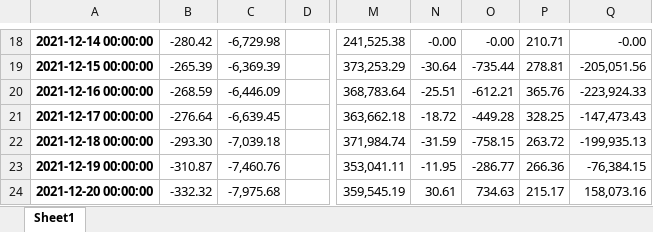
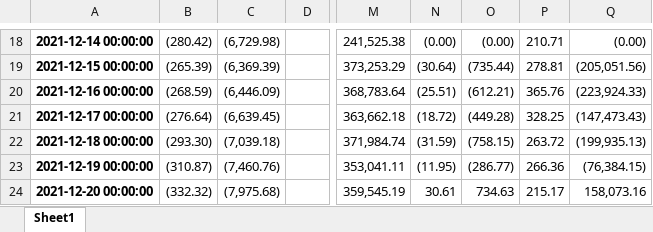
Before and after one commit to sakshisingh1809/lichtblyck_forecasting, an Excel workbook: scripts/2021_12 P2H_Dec2021_AnfrageTanja/data3.xlsx, sheet Sheet1, drawn as a sheet; only a part is shown, gaps mark what is left out; values as stored, in another font and other column widths than the file's, no borders; the diff covers the shown part only; the diff names each change by its address in the sheet, - before the commit and + after, or states it on an @@ line.

```diff
--- a/scripts/2021_12 P2H_Dec2021_AnfrageTanja/data3.xlsx (sheet Sheet1)
+++ b/scripts/2021_12 P2H_Dec2021_AnfrageTanja/data3.xlsx (sheet Sheet1)
-B18: -280.42
+B18: (280.42)
-C18: -6,729.98
+C18: (6,729.98)
-N18: -0.00
+N18: (0.00)
-O18: -0.00
+O18: (0.00)
-Q18: -0.00
+Q18: (0.00)
-B19: -265.39
+B19: (265.39)
-C19: -6,369.39
+C19: (6,369.39)
-N19: -30.64
+N19: (30.64)
-O19: -735.44
+O19: (735.44)
-Q19: -205,051.56
+Q19: (205,051.56)
-B20: -268.59
+B20: (268.59)
-C20: -6,446.09
+C20: (6,446.09)
-N20: -25.51
+N20: (25.51)
-O20: -612.21
+O20: (612.21)
-Q20: -223,924.33
+Q20: (223,924.33)
-B21: -276.64
+B21: (276.64)
-C21: -6,639.45
+C21: (6,639.45)
-N21: -18.72
+N21: (18.72)
-O21: -449.28
+O21: (449.28)
-Q21: -147,473.43
+Q21: (147,473.43)
-B22: -293.30
+B22: (293.30)
-C22: -7,039.18
+C22: (7,039.18)
-N22: -31.59
+N22: (31.59)
-O22: -758.15
+O22: (758.15)
-Q22: -199,935.13
+Q22: (199,935.13)
-B23: -310.87
+B23: (310.87)
-C23: -7,460.76
+C23: (7,460.76)
-N23: -11.95
+N23: (11.95)
-O23: -286.77
+O23: (286.77)
-Q23: -76,384.15
+Q23: (76,384.15)
-B24: -332.32
+B24: (332.32)
-C24: -7,975.68
+C24: (7,975.68)
```
Also changed, not shown: 51 edited cells elsewhere in this sheet, scripts/2021_12 P2H_Dec2021_AnfrageTanja/data2.xlsx, 9 other files.
